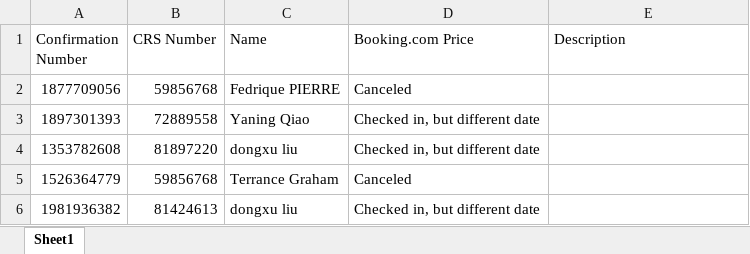
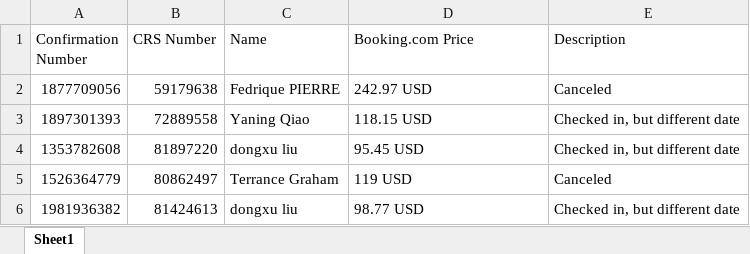
Before and after one commit to QimanWang/excel-file-comparer, an Excel workbook: booking/Expenses.xlsx, sheet Sheet1, drawn as a sheet; values as stored, in another font and other column widths than the file's, no borders; the diff names each change by its address in the sheet, - before the commit and + after, or states it on an @@ line.

Commit message:
added booking and expedia folder inside working_windows_extension folder

```diff
--- a/booking/Expenses.xlsx (sheet Sheet1)
+++ b/booking/Expenses.xlsx (sheet Sheet1)
-B2 (CRS Number): 59856768
+B2 (CRS Number): 59179638
-D2 (Booking.com Price): Canceled
+D2 (Booking.com Price): 242.97 USD
-E2 (Description): (empty)
+E2 (Description): Canceled
-D3 (Booking.com Price): Checked in, but different date
+D3 (Booking.com Price): 118.15 USD
-E3:E4 (Description): (empty)
+E3:E4 (Description): Checked in, but different date
-D4 (Booking.com Price): Checked in, but different date
+D4 (Booking.com Price): 95.45 USD
-B5 (CRS Number): 59856768
+B5 (CRS Number): 80862497
-D5 (Booking.com Price): Canceled
+D5 (Booking.com Price): 119 USD
-E5 (Description): (empty)
+E5 (Description): Canceled
-D6 (Booking.com Price): Checked in, but different date
+D6 (Booking.com Price): 98.77 USD
-E6 (Description): (empty)
+E6 (Description): Checked in, but different date
```
Also changed, not shown: booking/Customers Not found.xlsx, expedia/source_code/Customers Not found.xlsx, 41 other files.
